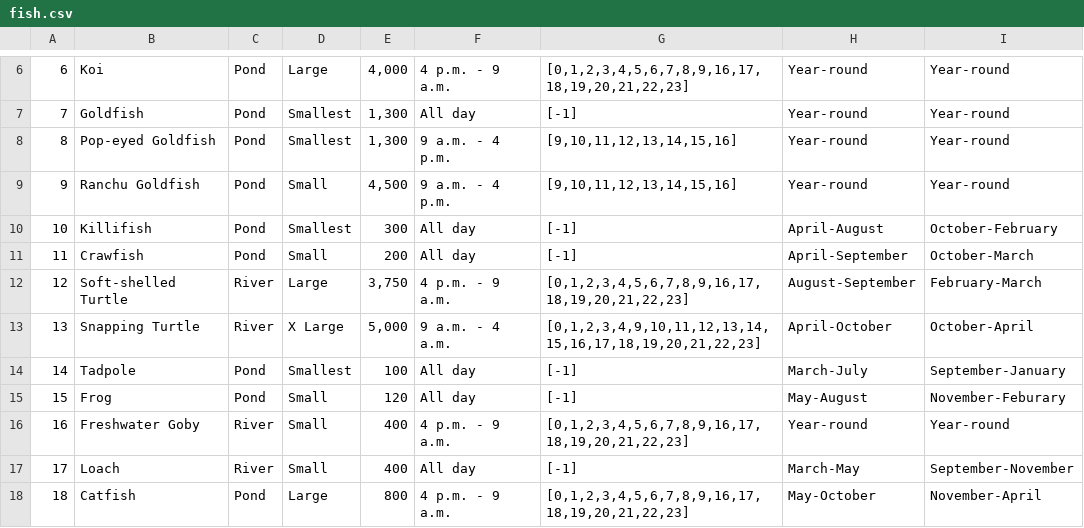
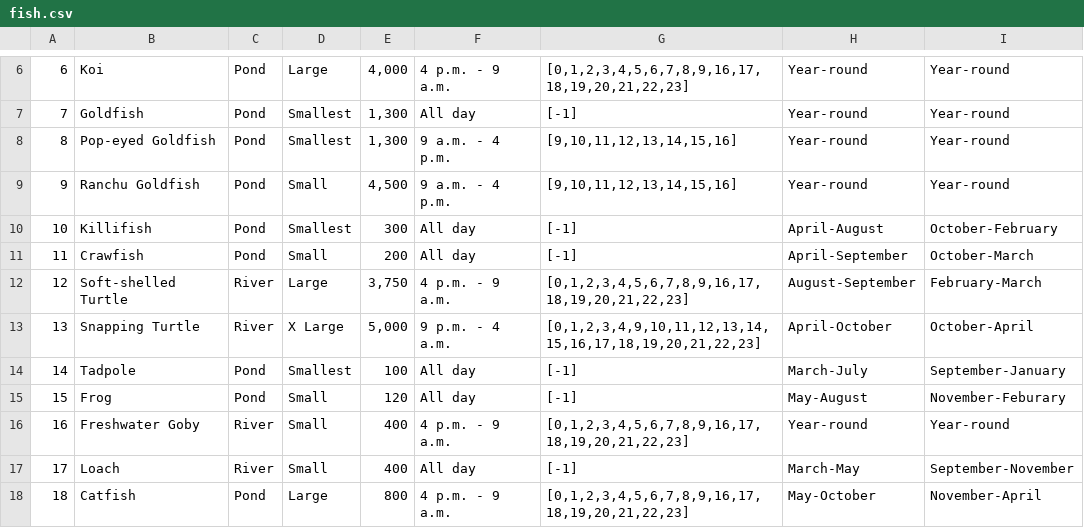
Before and after one commit to flickerstop/ACNHFishBugChart, a CSV file: applets/buildJson/fish.csv, drawn as a sheet; only a part is shown, gaps mark what is left out; the diff names each change by its address in the sheet, - before the commit and + after, or states it on an @@ line.

Commit message:
Updated the time on "Snapping Turtle"
The time for Snapping turtle should be 9 p.m. to 4 a.m. not 9 a.m. to 4 a.m. :)

```diff
--- a/applets/buildJson/fish.csv
+++ b/applets/buildJson/fish.csv
-F13: 9 a.m. - 4 a.m.
+F13: 9 p.m. - 4 a.m.
```
